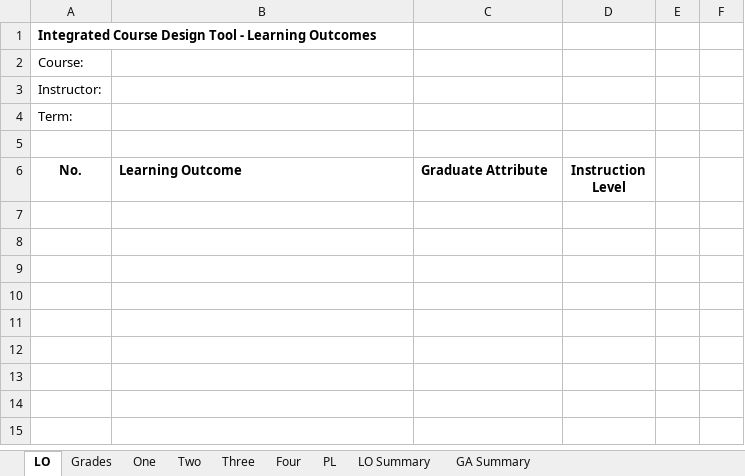
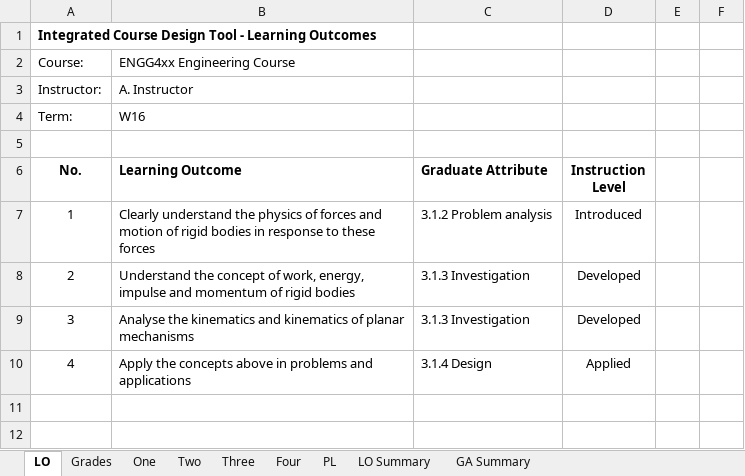
Before and after one commit to rwbrennan/GA_Summary, an Excel workbook: ICDT_Test.xlsx, sheet LO, drawn as a sheet; values as stored, in another font and other column widths than the file's, no borders; the diff names each change by its address in the sheet, - before the commit and + after, or states it on an @@ line.

```diff
--- a/ICDT_Test.xlsx (sheet LO)
+++ b/ICDT_Test.xlsx (sheet LO)
-B2 (Learning Outcome): (empty)
+B2 (Learning Outcome): ENGG4xx Engineering Course
-B3 (Learning Outcome): (empty)
+B3 (Learning Outcome): A. Instructor
-B4 (Learning Outcome): (empty)
+B4 (Learning Outcome): W16
-row 7: (empty)
+row 7: 1 | Clearly understand the physics of forces and motion of rigid bodies in response to these forces | 3.1.2 Problem analysis | Introduced
-row 8: (empty)
+row 8: 2 | Understand the concept of work, energy, impulse and momentum of rigid bodies | 3.1.3 Investigation | Developed
-row 9: (empty)
+row 9: 3 | Analyse the kinematics and kinematics of planar mechanisms | 3.1.3 Investigation | Developed
-row 10: (empty)
+row 10: 4 | Apply the concepts above in problems and applications | 3.1.4 Design | Applied
```
Also changed, not shown: sheet Grades, sheet Four, sheet Three, sheet One, sheet Two, sheet GA Summary, 2 more sheets, formulas that keep their value, hidden cells.
